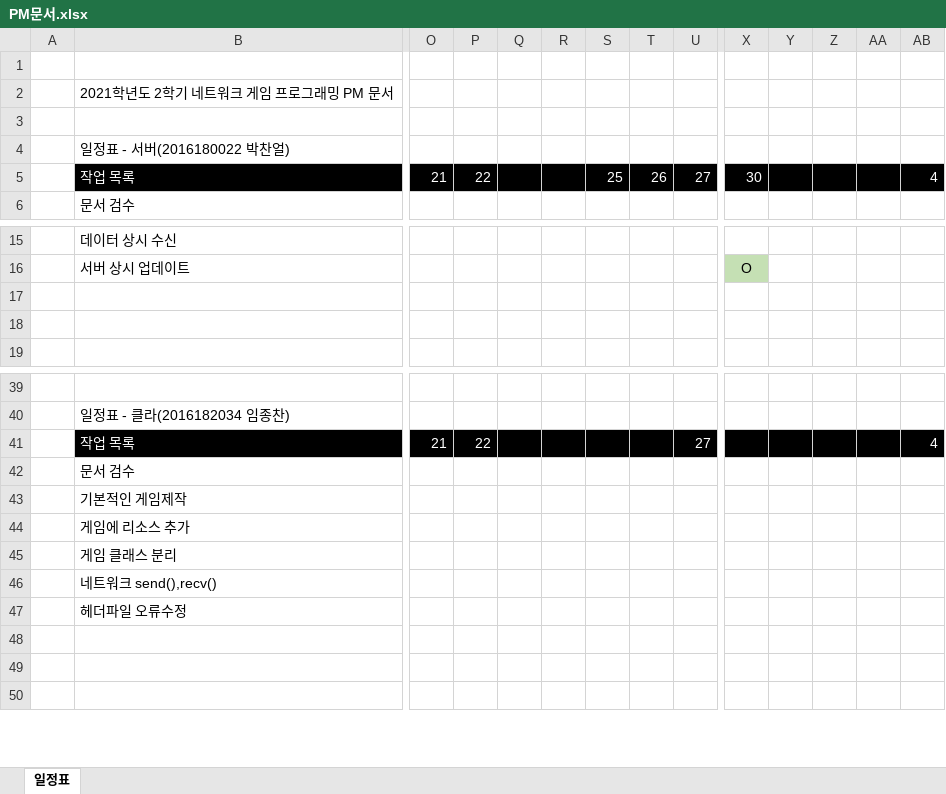
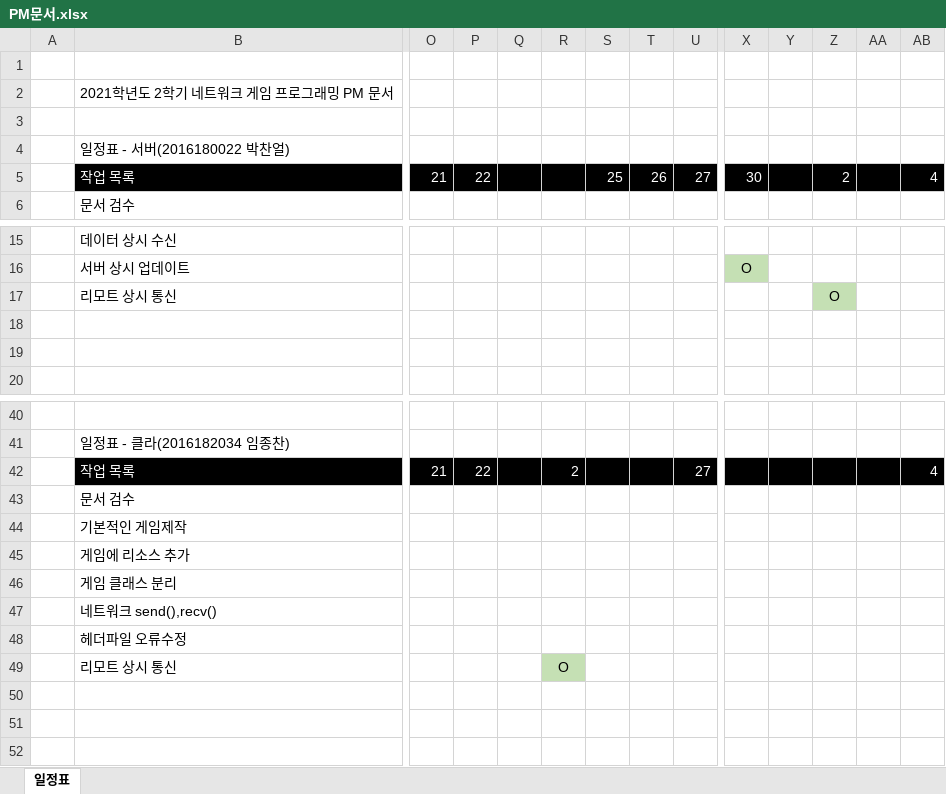
Before and after one commit to ljch0407/AirHockey, an Excel workbook: PM문서.xlsx, sheet 일정표, drawn as a sheet; only a part is shown, gaps mark what is left out; values as stored, in another font and other column widths than the file's, no borders; addresses are those after the commit; rows hold the shown columns only; the diff names each change by its address in the sheet, - before the commit and + after, or states it on an @@ line.

```diff
--- a/PM문서.xlsx (sheet 일정표)
+++ b/PM문서.xlsx (sheet 일정표)
-Z5: (empty)
+Z5: 2
+row 17:  | 리모트 상시 통신 |  |  |  |  |  |  |  |  |  | O
-R42: (empty)
+R42: 2
+row 49:  | 리모트 상시 통신 |  |  |  | O
```
Also changed, not shown: 15 other files.
